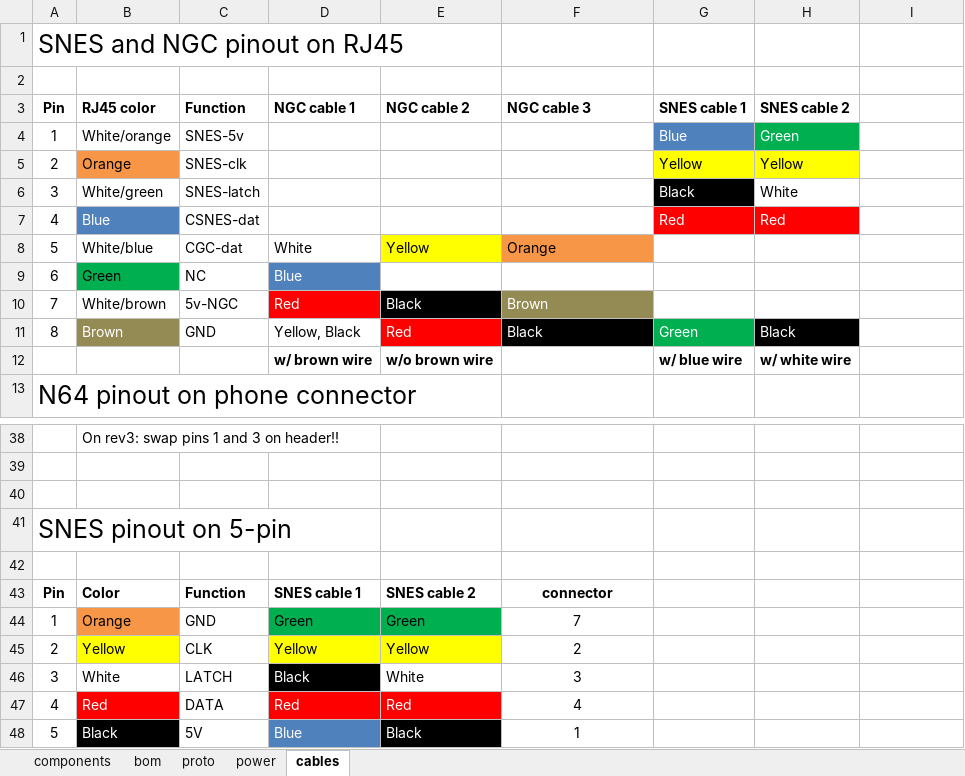
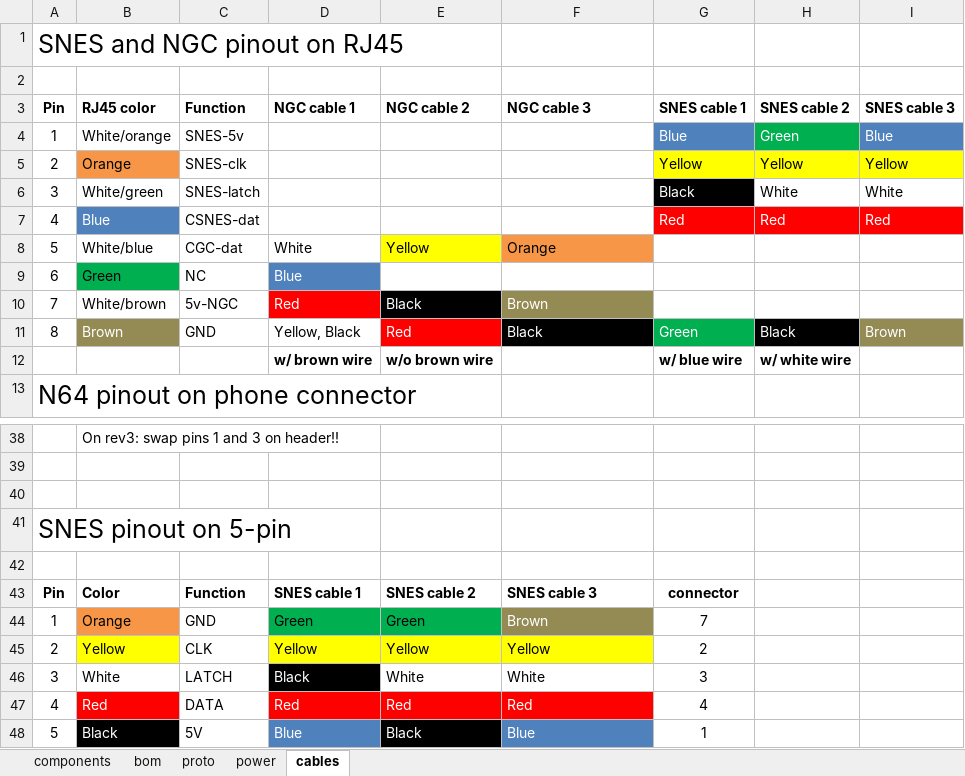
Before and after one commit to zzattack/munia, an Excel workbook: hardware/munia.xlsx, sheet cables, drawn as a sheet; only a part is shown, gaps mark what is left out; values as stored, in another font and other column widths than the file's, no borders; charts and pictures not drawn; the diff names each change by its address in the sheet, - before the commit and + after, or states it on an @@ line.

Commit message:
identified another type of snes extension

```diff
--- a/hardware/munia.xlsx (sheet cables)
+++ b/hardware/munia.xlsx (sheet cables)
-I3: (empty)
+I3: SNES cable 3
-I4 (SNES cable 3): (empty)
+I4 (SNES cable 3): Blue
-I4 fill: none
+I4 fill: #4F81BD
-I5 (SNES cable 3): (empty)
+I5 (SNES cable 3): Yellow
-I5 fill: none
+I5 fill: #FFFF00
-I6 (SNES cable 3): (empty)
+I6 (SNES cable 3): White
-I7 (SNES cable 3): (empty)
+I7 (SNES cable 3): Red
-I7 fill: none
+I7 fill: #FF0000
-I11 (SNES cable 3): (empty)
+I11 (SNES cable 3): Brown
-I11 fill: none
+I11 fill: #948A54
-F43 (NGC cable 3): connector
+F43 (NGC cable 3): SNES cable 3
-F43:F48 alignment: center
+F43:F48 alignment: left
-G43 (SNES cable 1): (empty)
+G43 (SNES cable 1): connector
-F44 (NGC cable 3): 7
+F44 (NGC cable 3): Brown
@@ F44 fill: none → #948A54, text colour: black → #FFFFFF @@
-G44 (SNES cable 1): (empty)
+G44 (SNES cable 1): 7
-F45 (NGC cable 3): 2
+F45 (NGC cable 3): Yellow
-F45 fill: none
+F45 fill: #FFFF00
-G45 (SNES cable 1): (empty)
+G45 (SNES cable 1): 2
-F46 (NGC cable 3): 3
+F46 (NGC cable 3): White
-G46 (SNES cable 1): (empty)
+G46 (SNES cable 1): 3
-F47 (NGC cable 3): 4
+F47 (NGC cable 3): Red
-F47 fill: none
+F47 fill: #FF0000
-F47:F48 text colour: black
+F47:F48 text colour: #FFFFFF
-G47 (SNES cable 1): (empty)
+G47 (SNES cable 1): 4
-F48 (NGC cable 3): 1
+F48 (NGC cable 3): Blue
-F48 fill: none
+F48 fill: #4F81BD
-G48 (SNES cable 1): (empty)
+G48 (SNES cable 1): 1
```
Also changed, not shown: charts or pictures.
